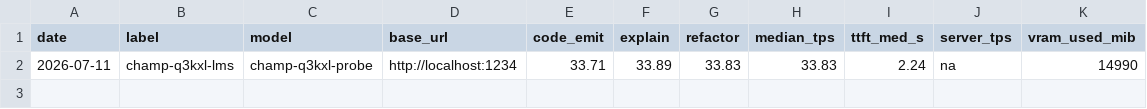
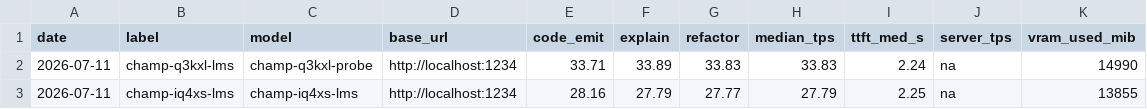
Before and after one commit to mrdushidush/claudette, a TSV file: runs/eval-2026-05-29/battery/SPEED-PROBES.tsv, drawn as a sheet.

Commit message:
docs(battery): champ-iq4xs-lms checkpoint — PERFECT 50/50 + K 8/8 (first ever)
UD-IQ4_XS 17.7GB @ LMS 2.24.0, ctx 24576, KV q8_0, no-mmap, expert-CPU 0.45.
Wall 32.2 min (same as incumbent); I1/I3/I5/I8 ALL passed; gen 27.79 tok/s
(-18% vs incumbent) — quality up, agentic wall unchanged.

```diff
--- a/runs/eval-2026-05-29/battery/SPEED-PROBES.tsv
+++ b/runs/eval-2026-05-29/battery/SPEED-PROBES.tsv
@@ -2 +2,2 @@ date	label	model	base_url	code_emit	explain	refactor	median_tps	ttft_med_s	serve
 2026-07-11	champ-q3kxl-lms	champ-q3kxl-probe	http://localhost:1234	33.71	33.89	33.83	33.83	2.24	na	14990
+2026-07-11	champ-iq4xs-lms	champ-iq4xs-lms	http://localhost:1234	28.16	27.79	27.77	27.79	2.25	na	13855
```
Also changed, not shown: 3 other files.
